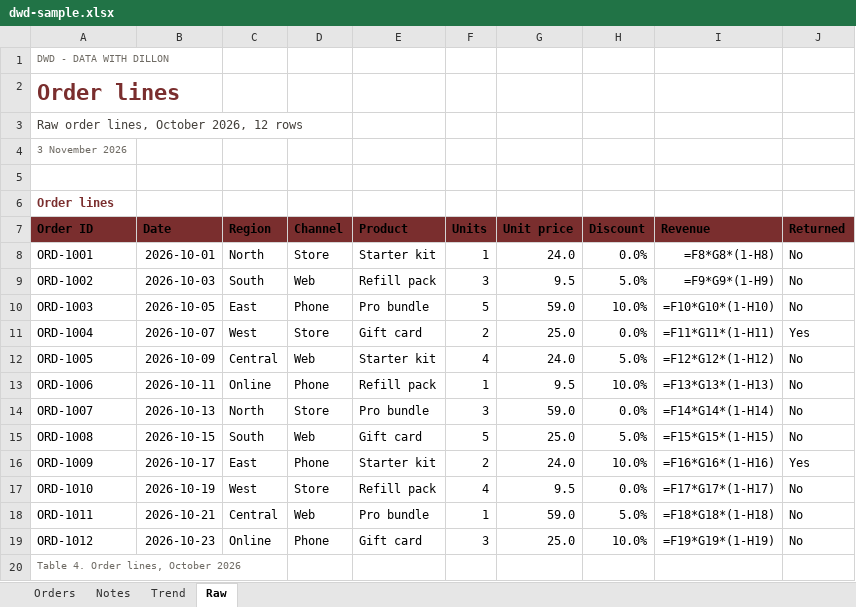
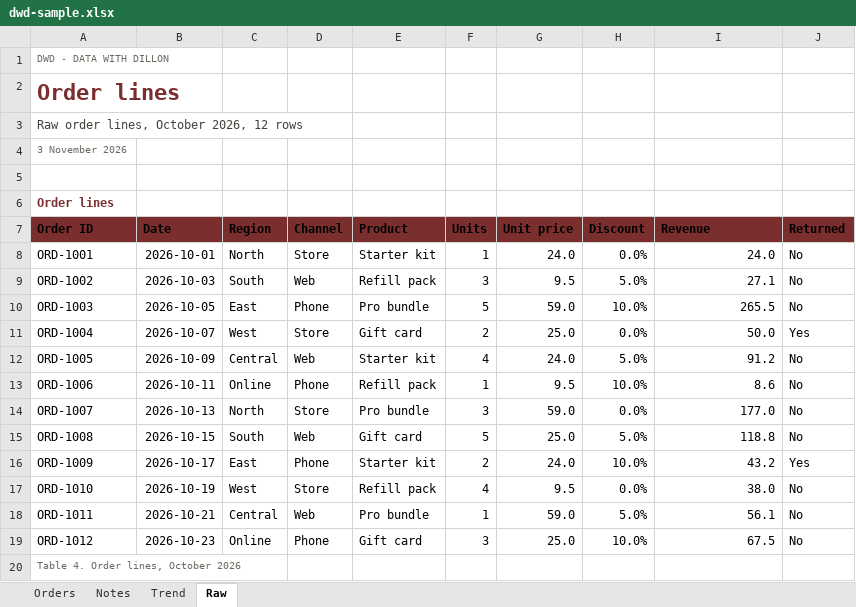
Before and after one commit to dillon-shearer/dwd-document-skill, an Excel workbook: assets/dwd-sample.xlsx, sheet Raw, drawn as a sheet; values as stored, in another font and other column widths than the file's, no borders; formulas without a stored value are shown as written; the diff names each change by its address in the sheet, - before the commit and + after, or states it on an @@ line.

```diff
--- a/assets/dwd-sample.xlsx (sheet Raw)
+++ b/assets/dwd-sample.xlsx (sheet Raw)
-I8 (Revenue): =F8*G8*(1-H8)
+I8 (Revenue): 24.0
-I9 (Revenue): =F9*G9*(1-H9)
+I9 (Revenue): 27.1
-I10 (Revenue): =F10*G10*(1-H10)
+I10 (Revenue): 265.5
-I11 (Revenue): =F11*G11*(1-H11)
+I11 (Revenue): 50.0
-I12 (Revenue): =F12*G12*(1-H12)
+I12 (Revenue): 91.2
-I13 (Revenue): =F13*G13*(1-H13)
+I13 (Revenue): 8.6
-I14 (Revenue): =F14*G14*(1-H14)
+I14 (Revenue): 177.0
-I15 (Revenue): =F15*G15*(1-H15)
+I15 (Revenue): 118.8
-I16 (Revenue): =F16*G16*(1-H16)
+I16 (Revenue): 43.2
-I17 (Revenue): =F17*G17*(1-H17)
+I17 (Revenue): 38.0
-I18 (Revenue): =F18*G18*(1-H18)
+I18 (Revenue): 56.1
-I19 (Revenue): =F19*G19*(1-H19)
+I19 (Revenue): 67.5
```
Also changed, not shown: sheet Orders, sheet Trend, 6 other files.
